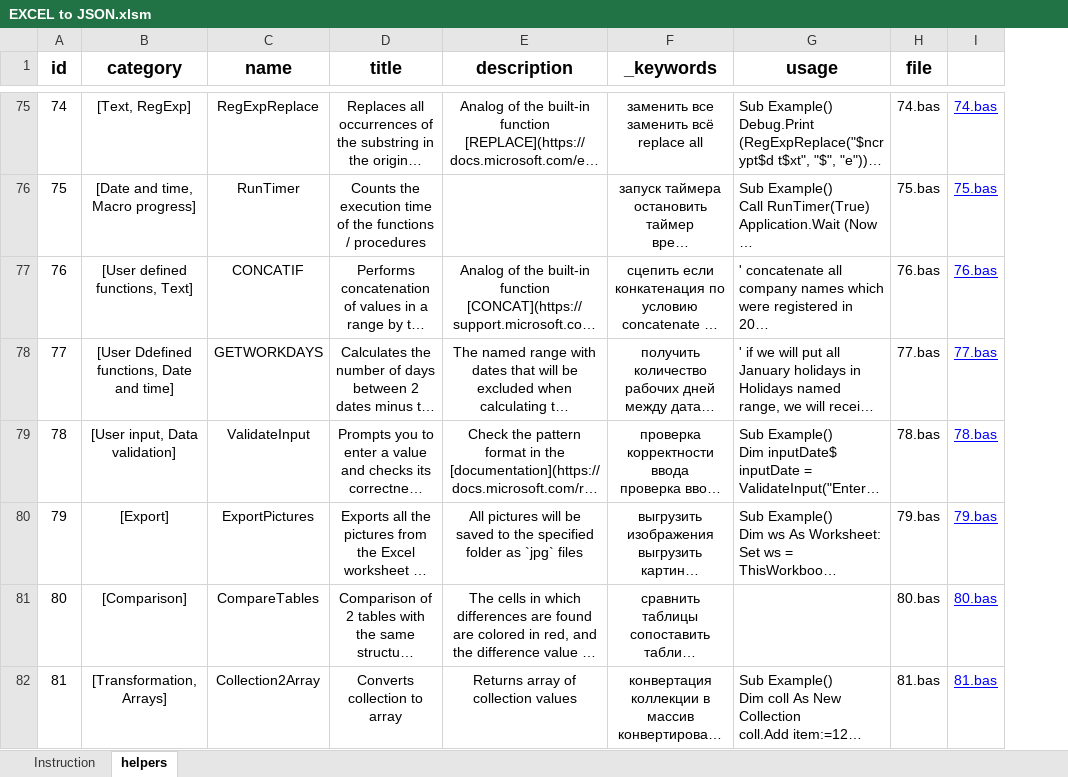
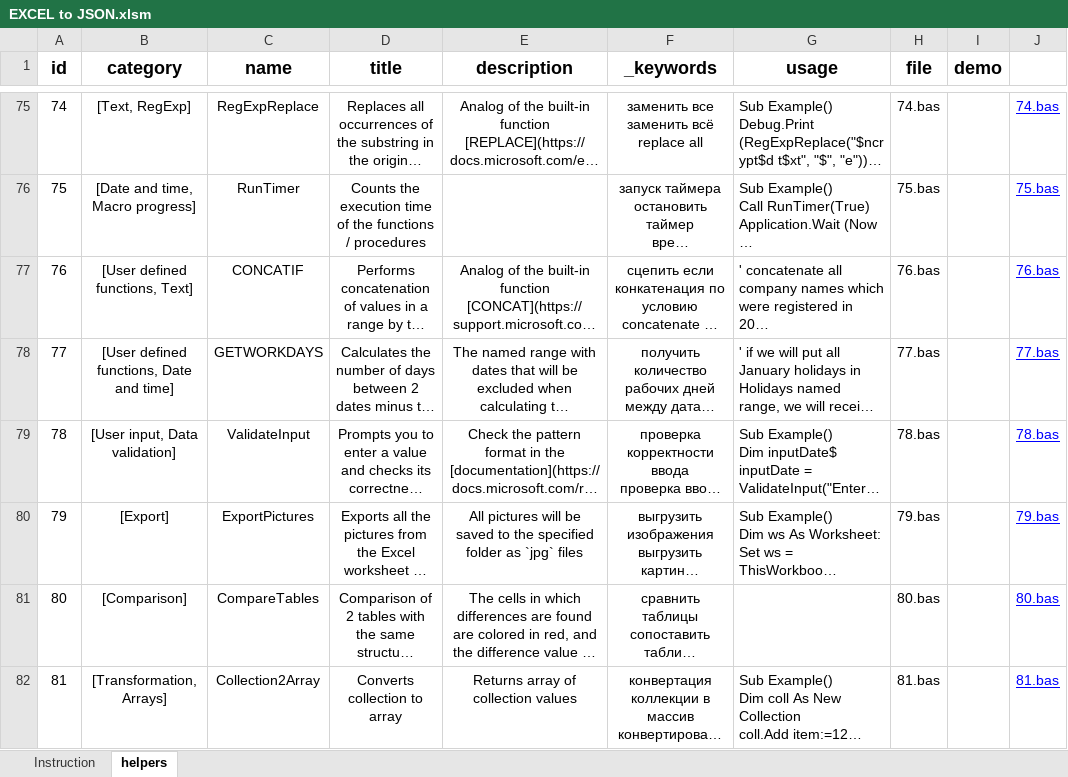
Before and after one commit to akzhar/vba-helpers-api, an Excel workbook: data/EXCEL to JSON.xlsm, sheet helpers, drawn as a sheet; only a part is shown, gaps mark what is left out; long unchanged cells end in …; values as stored, in another font and other column widths than the file's, no borders; table styles not drawn; the diff covers the shown part only; the diff names each change by its address in the sheet, - before the commit and + after, or states it on an @@ line.

Commit message:
Extend dataset with demo column (link to media file)

```diff
--- a/data/EXCEL to JSON.xlsm (sheet helpers)
+++ b/data/EXCEL to JSON.xlsm (sheet helpers)
+column I (demo), empty
-B78 (category): [User Ddefined functions, Date and time]
+B78 (category): [User defined functions, Date and time]
```
Also changed, not shown: 3 edited cells elsewhere in this sheet, 3 other files.
